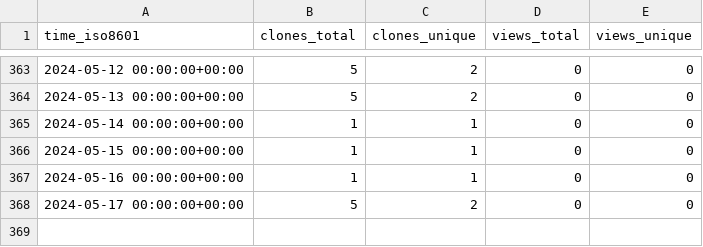
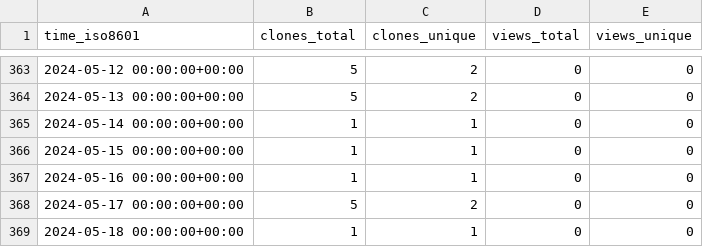
Before and after one commit to ErnakovichLab/metagenomic_methods_ernakovich_lab, a CSV file: ErnakovichLab/metagenomic_methods_ernakovich_lab/ghrs-data/views_clones_aggregate.csv, drawn as a sheet; only a part is shown, gaps mark what is left out; the diff names each change by its address in the sheet, - before the commit and + after, or states it on an @@ line.

```diff
--- a/ErnakovichLab/metagenomic_methods_ernakovich_lab/ghrs-data/views_clones_aggregate.csv
+++ b/ErnakovichLab/metagenomic_methods_ernakovich_lab/ghrs-data/views_clones_aggregate.csv
+row 369: 2024-05-18 00:00:00+00:00 | 1 | 1 | 0 | 0
```
Also changed, not shown: 1 other file.
